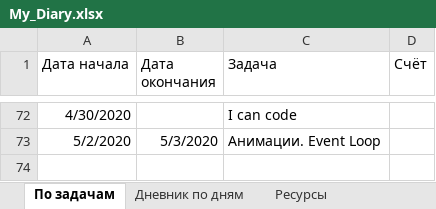
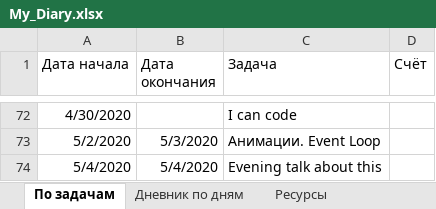
Before and after one commit to AndreiMedvedevSaratov/My_Learning_Diary, an Excel workbook: My_Diary.xlsx, sheet По задачам, drawn as a sheet; only a part is shown, gaps mark what is left out; values as stored, in another font and other column widths than the file's, no borders; the diff names each change by its address in the sheet, - before the commit and + after, or states it on an @@ line.

```diff
--- a/My_Diary.xlsx (sheet По задачам)
+++ b/My_Diary.xlsx (sheet По задачам)
+row 74: 5/4/2020 | 5/4/2020 | Evening talk about this
```
Also changed, not shown: sheet Дневник по дням, sheet Ресурсы.
